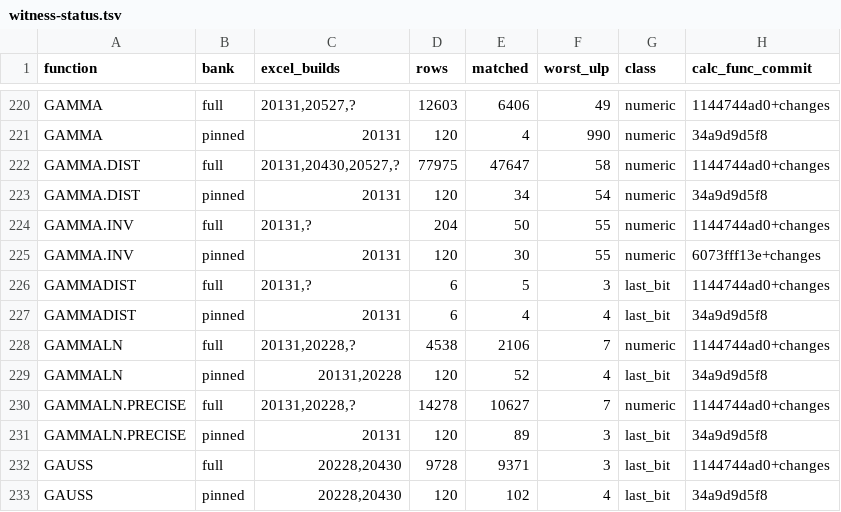
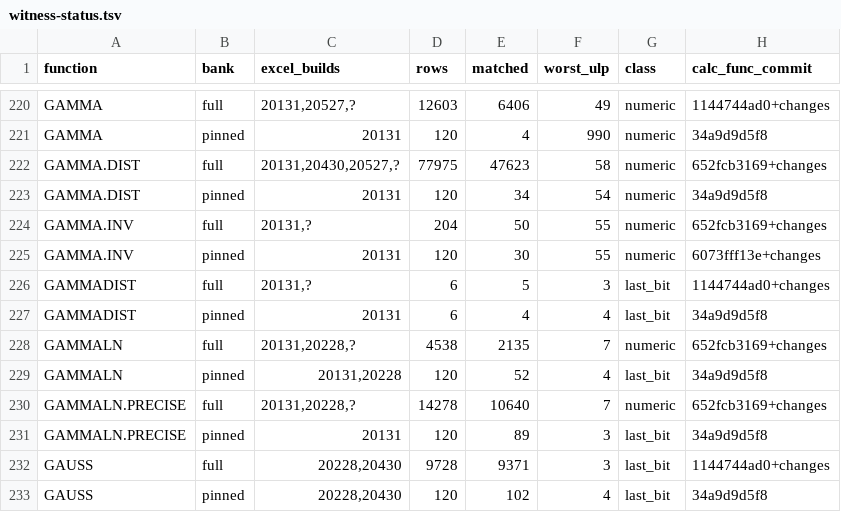
Before and after one commit to DnaCalc/DnaCalc, a TSV file: crates/calc-func/witness-status.tsv, drawn as a sheet; only a part is shown, gaps mark what is left out.

```diff
--- a/crates/calc-func/witness-status.tsv
+++ b/crates/calc-func/witness-status.tsv
@@ -221,5 +221,5 @@ GAMMA	full	20131,20527,?	12603	6406	49	numeric	1144744ad0+changes
 GAMMA	pinned	20131	120	4	990	numeric	34a9d9d5f8
-GAMMA.DIST	full	20131,20430,20527,?	77975	47647	58	numeric	1144744ad0+changes
+GAMMA.DIST	full	20131,20430,20527,?	77975	47623	58	numeric	652fcb3169+changes
 GAMMA.DIST	pinned	20131	120	34	54	numeric	34a9d9d5f8
-GAMMA.INV	full	20131,?	204	50	55	numeric	1144744ad0+changes
+GAMMA.INV	full	20131,?	204	50	55	numeric	652fcb3169+changes
 GAMMA.INV	pinned	20131	120	30	55	numeric	6073fff13e+changes
@@ -227,5 +227,5 @@ GAMMADIST	full	20131,?	6	5	3	last_bit	1144744ad0+changes
 GAMMADIST	pinned	20131	6	4	4	last_bit	34a9d9d5f8
-GAMMALN	full	20131,20228,?	4538	2106	7	numeric	1144744ad0+changes
+GAMMALN	full	20131,20228,?	4538	2135	7	numeric	652fcb3169+changes
 GAMMALN	pinned	20131,20228	120	52	4	last_bit	34a9d9d5f8
-GAMMALN.PRECISE	full	20131,20228,?	14278	10627	7	numeric	1144744ad0+changes
+GAMMALN.PRECISE	full	20131,20228,?	14278	10640	7	numeric	652fcb3169+changes
 GAMMALN.PRECISE	pinned	20131	120	89	3	last_bit	34a9d9d5f8
```
Also changed, not shown: 6 other files.
